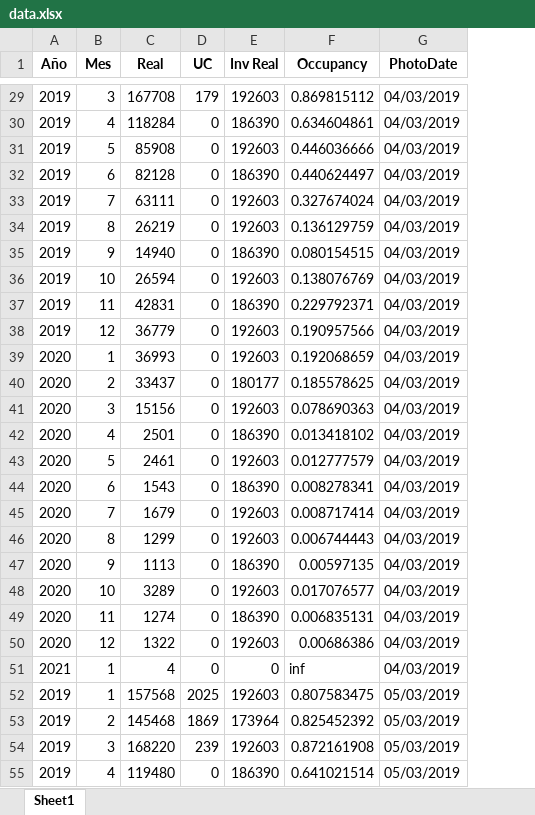
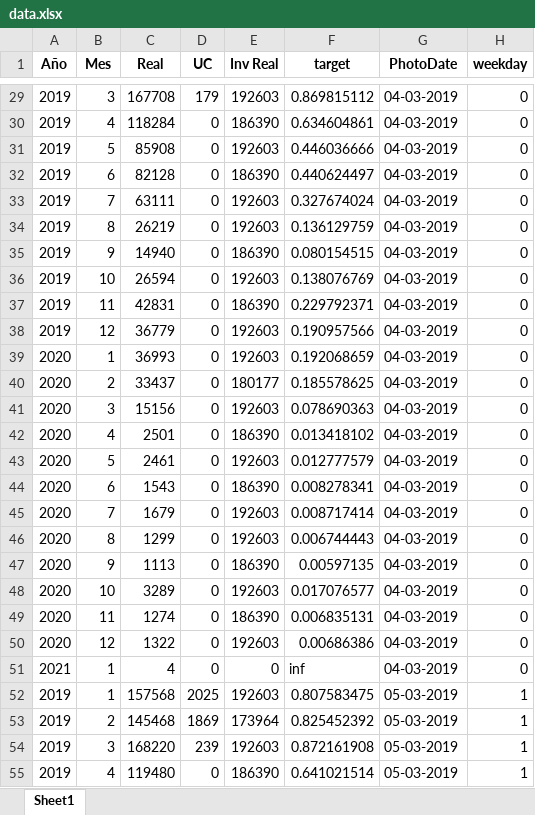
Before and after one commit to businessanalyticsGV/GoalsForecastsAndProbabilites, an Excel workbook: Occupancy/data.xlsx, sheet Sheet1, drawn as a sheet; only a part is shown, gaps mark what is left out; values as stored, in another font and other column widths than the file's, no borders; the diff covers the shown part only; the diff names each change by its address in the sheet, - before the commit and + after, or states it on an @@ line.

Commit message:
Added week day to Occupancy Provisional Forecast

```diff
--- a/Occupancy/data.xlsx (sheet Sheet1)
+++ b/Occupancy/data.xlsx (sheet Sheet1)
+column H (weekday), rows 29-55: 0 | 0 | 0 | 0 | 0 | 0 | 0 | 0 | 0 | 0 | 0 | 0 | 0 | 0 | 0 | 0 | 0 | 0 | 0 | 0 | 0 | 0 | 0 | 1 | 1 | 1 | 1
-F1: Occupancy
+F1: target
-G29:G51 (PhotoDate): 04/03/2019
+G29:G51 (PhotoDate): 04-03-2019
-G52:G55 (PhotoDate): 05/03/2019
+G52:G55 (PhotoDate): 05-03-2019
```
Also changed, not shown: 348 edited cells elsewhere in this sheet, 3 other files.
